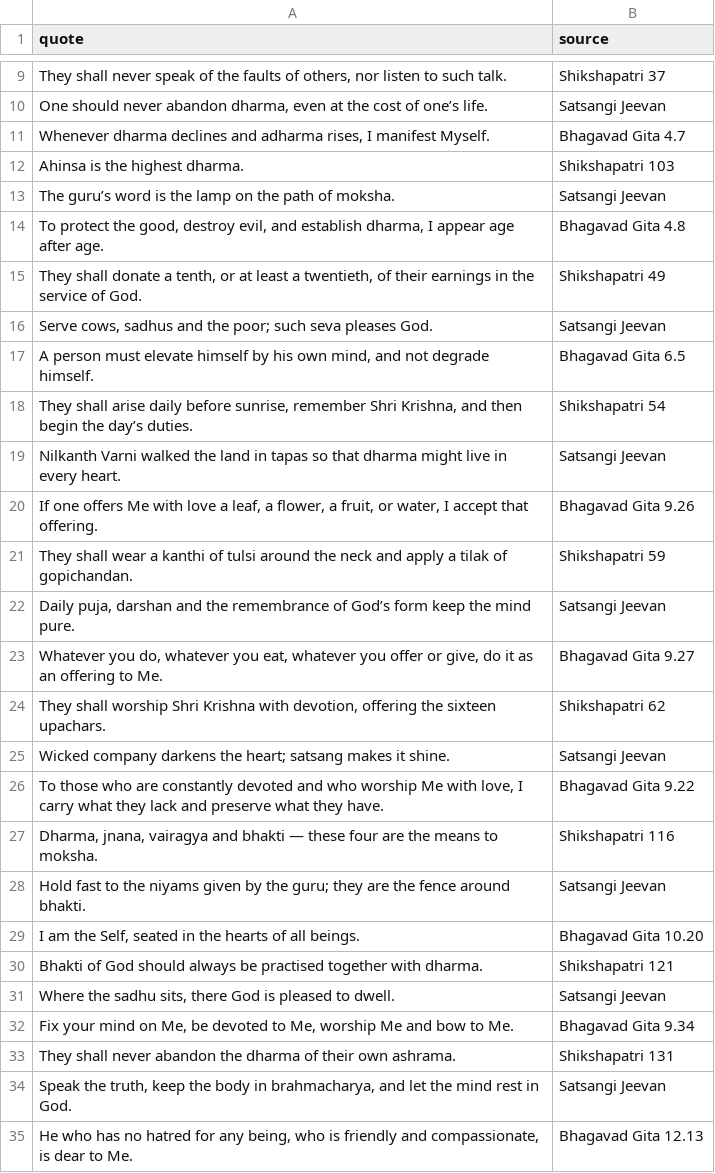
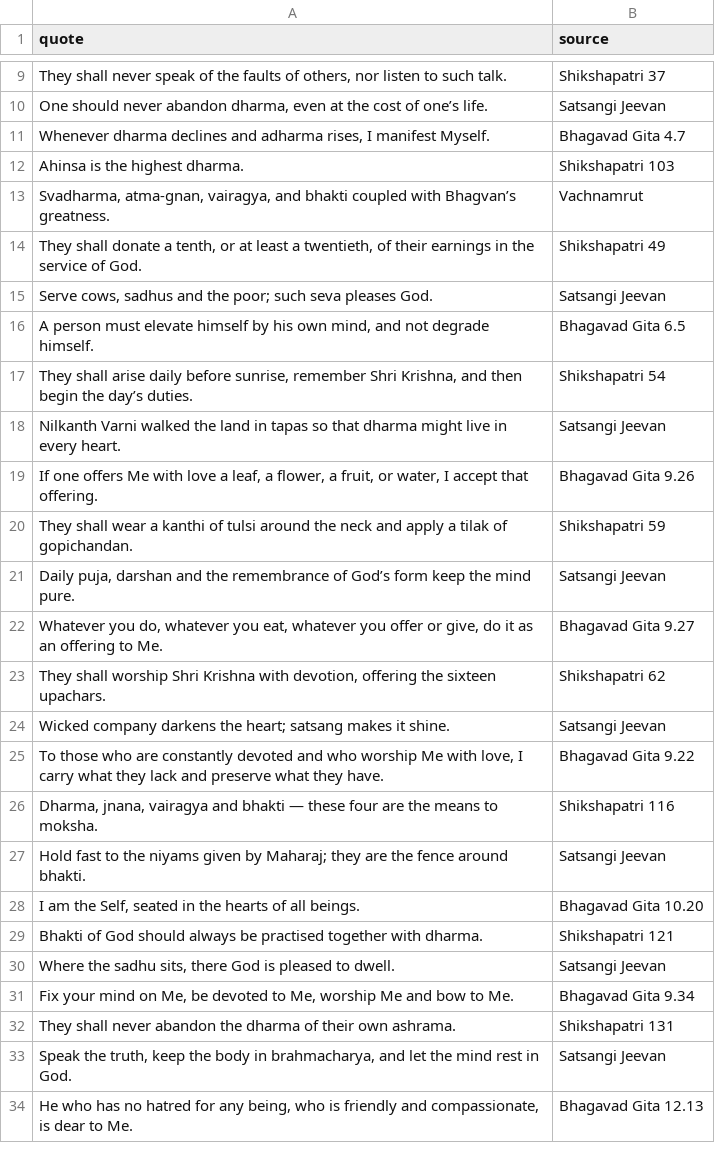
Before and after one commit to jayanthirani1/Bhaktiras, a CSV file: data/quotes.csv, drawn as a sheet; only a part is shown, gaps mark what is left out.

```diff
--- a/data/quotes.csv
+++ b/data/quotes.csv
@@ -12,4 +12,3 @@ quote,source
 "Ahinsa is the highest dharma.",Shikshapatri 103
-"The guru’s word is the lamp on the path of moksha.",Satsangi Jeevan
-"To protect the good, destroy evil, and establish dharma, I appear age after age.",Bhagavad Gita 4.8
+"Svadharma, atma-gnan, vairagya, and bhakti coupled with Bhagvan’s greatness.",Vachnamrut
 "They shall donate a tenth, or at least a twentieth, of their earnings in the service of God.",Shikshapatri 49
@@ -27,3 +26,3 @@ quote,source
 "Dharma, jnana, vairagya and bhakti — these four are the means to moksha.",Shikshapatri 116
-"Hold fast to the niyams given by the guru; they are the fence around bhakti.",Satsangi Jeevan
+"Hold fast to the niyams given by Maharaj; they are the fence around bhakti.",Satsangi Jeevan
 "I am the Self, seated in the hearts of all beings.",Bhagavad Gita 10.20
```
Also changed, not shown: 23 other files.
